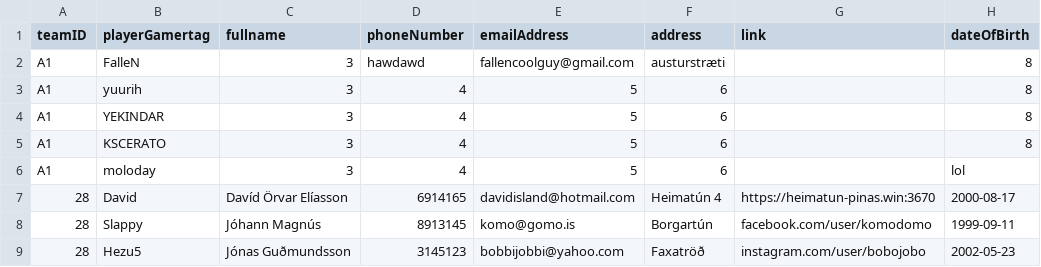
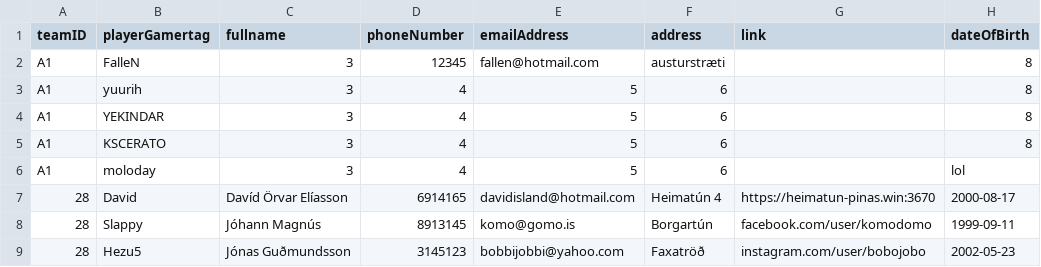
Before and after one commit to DavidAzathoth/verklegt1_2025_h-pur27, a CSV file: StorageLayer/Data/players.csv, drawn as a sheet.

```diff
--- a/StorageLayer/Data/players.csv
+++ b/StorageLayer/Data/players.csv
@@ -1,3 +1,3 @@
 teamID,playerGamertag,fullname,phoneNumber,emailAddress,address,link,dateOfBirth
-A1,FalleN,3,hawdawd,fallencoolguy@gmail.com,austurstræti,,8
+A1,FalleN,3,12345,fallen@hotmail.com,austurstræti,,8
 A1,yuurih,3,4,5,6,,8
```
Also changed, not shown: 3 other files.
